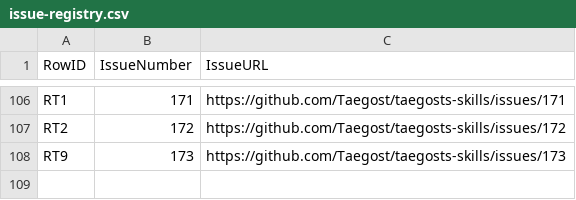
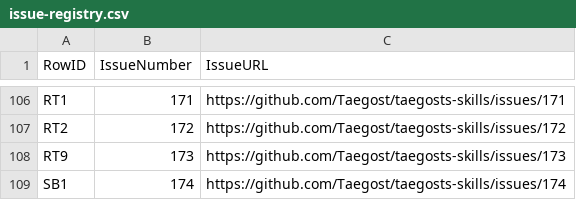
Before and after one commit to Taegost/taegosts-skills, a CSV file: resources/doc-ratification/issue-registry.csv, drawn as a sheet; only a part is shown, gaps mark what is left out.

```diff
--- a/resources/doc-ratification/issue-registry.csv
+++ b/resources/doc-ratification/issue-registry.csv
@@ -108 +108,2 @@ RT2,172,https://github.com/Taegost/taegosts-skills/issues/172
 RT9,173,https://github.com/Taegost/taegosts-skills/issues/173
+SB1,174,https://github.com/Taegost/taegosts-skills/issues/174
```
Also changed, not shown: resources/doc-ratification/2026-10-08/SB-ratification.csv, 1 other file.
